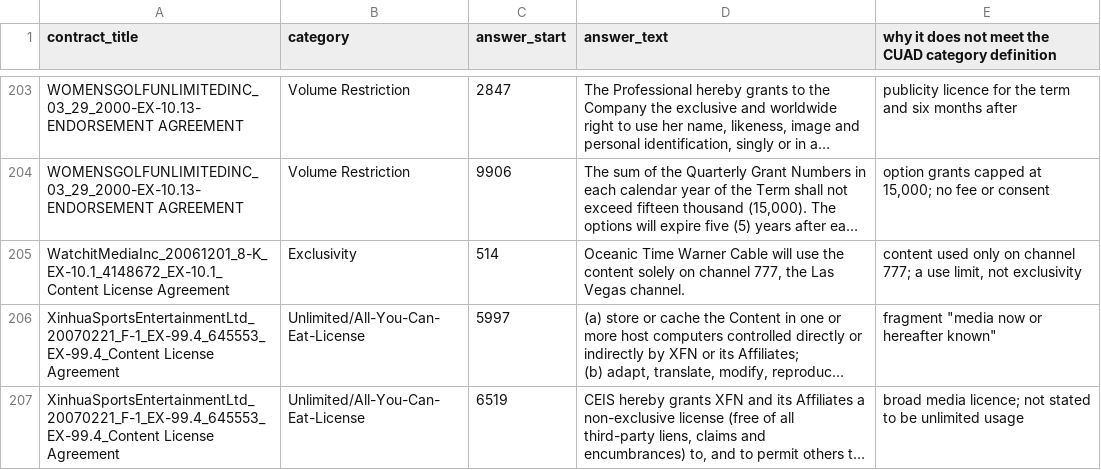
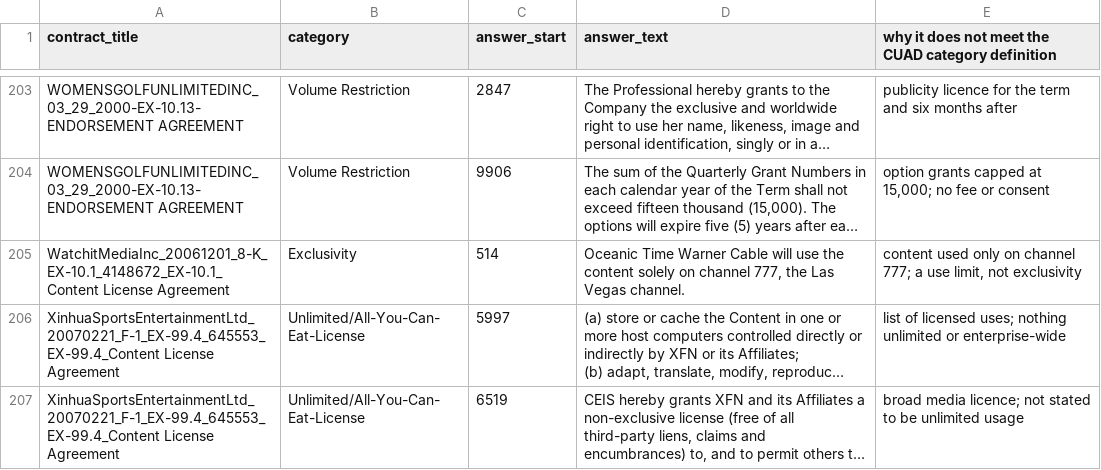
Before and after one commit to shikha130vv/cuad, a CSV file: community_reports/test_split_questionable_labels.csv, drawn as a sheet; only a part is shown, gaps mark what is left out; long unchanged cells end in …; the diff names each change by its address in the sheet, - before the commit and + after, or states it on an @@ line.

Commit message:
Correct the reason on one row

```diff
--- a/community_reports/test_split_questionable_labels.csv
+++ b/community_reports/test_split_questionable_labels.csv
-E206: fragment "media now or hereafter known"
+E206: list of licensed uses; nothing unlimited or enterprise-wide
```
